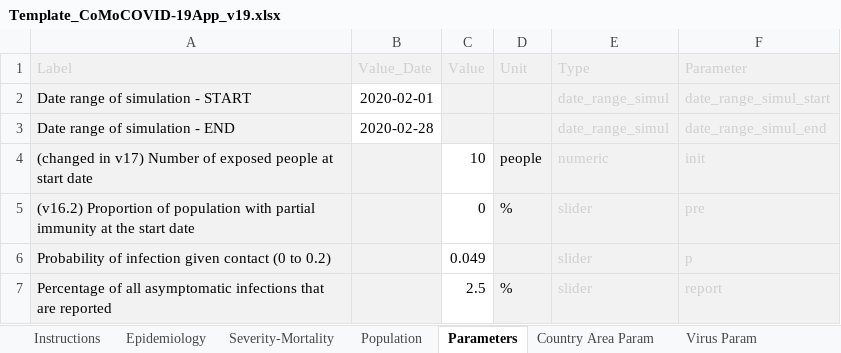
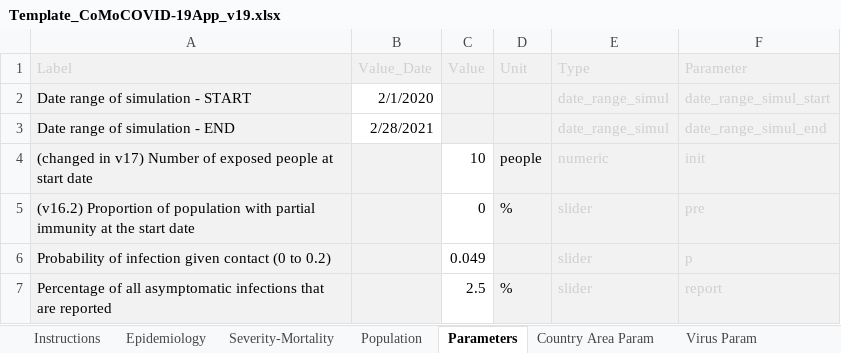
Before and after one commit to ocelhay/como, an Excel workbook: Template_CoMoCOVID-19App_v19.xlsx, sheet Parameters, drawn as a sheet; only a part is shown; values as stored, in another font and other column widths than the file's, no borders; the diff names each change by its address in the sheet, - before the commit and + after, or states it on an @@ line.

```diff
--- a/Template_CoMoCOVID-19App_v19.xlsx (sheet Parameters)
+++ b/Template_CoMoCOVID-19App_v19.xlsx (sheet Parameters)
-B2 (Value_Date): 2020-02-01
+B2 (Value_Date): 2/1/2020
-B3 (Value_Date): 2020-02-28
+B3 (Value_Date): 2/28/2021
```
Also changed, not shown: sheet Epidemiology, sheet Interventions, sheet Instructions, other sheet tabs, formulas that keep their value.
